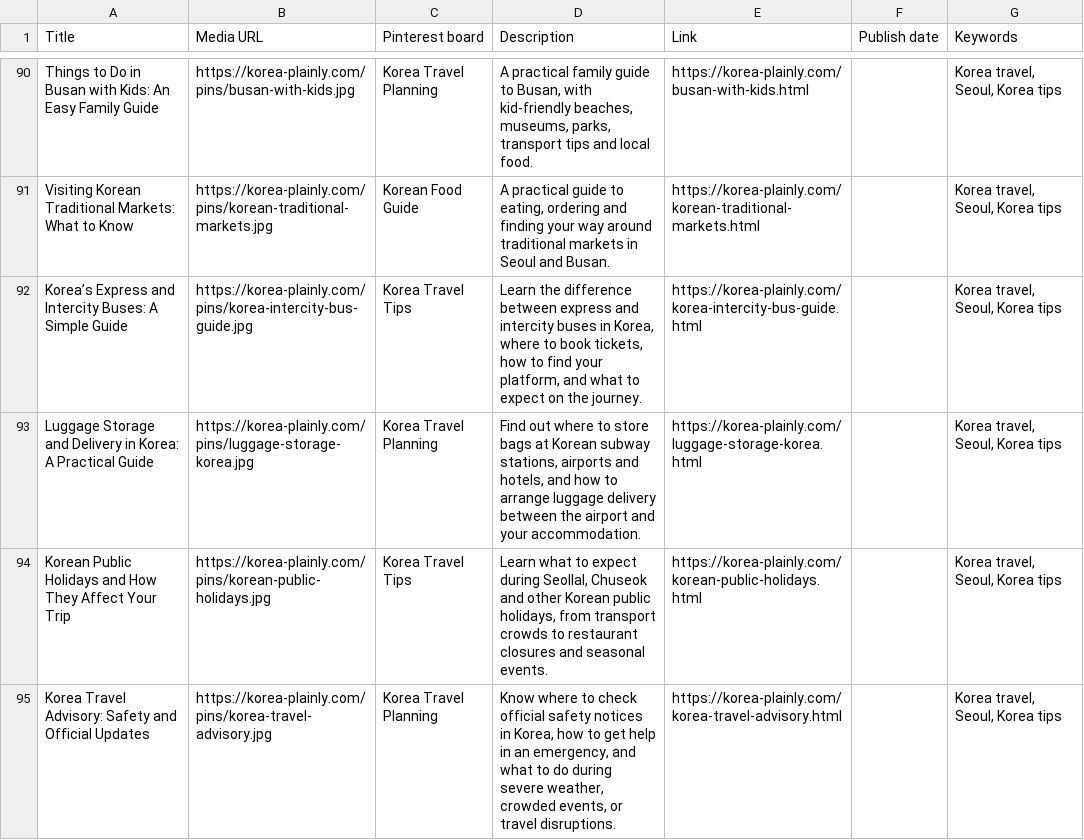
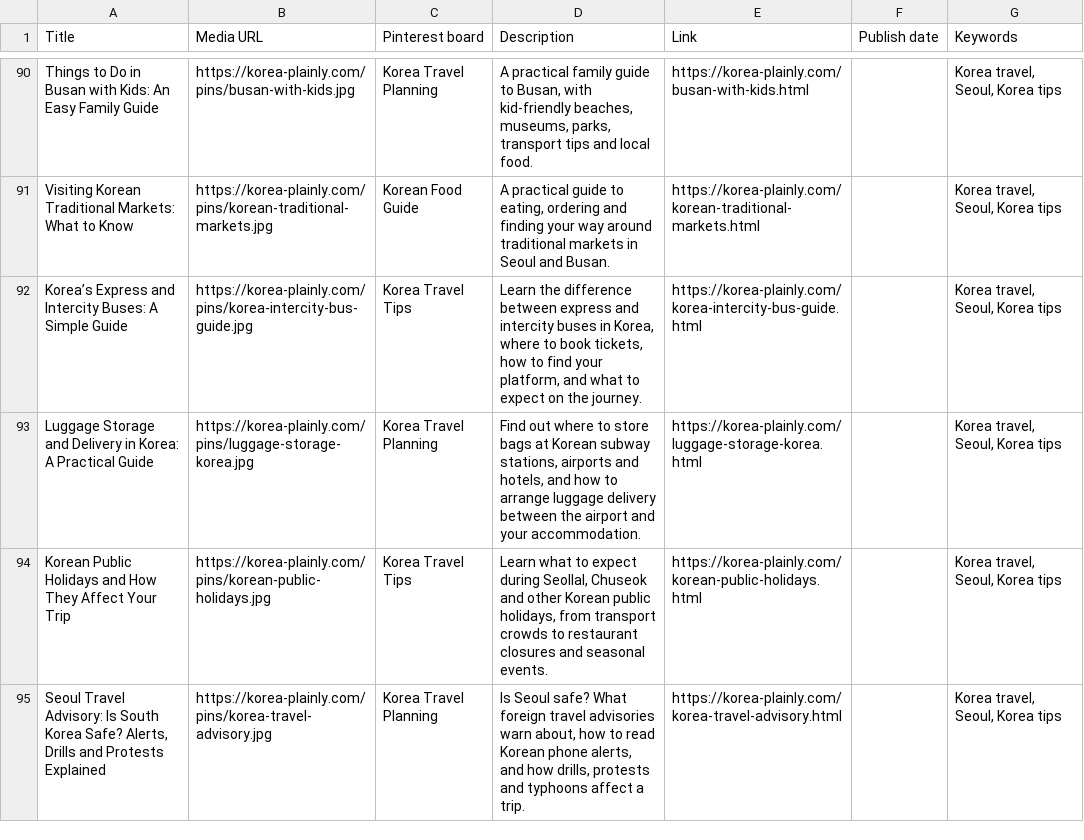
Before and after one commit to JungSuk-Kim/korea-plainly, a CSV file: pins/pins.csv, drawn as a sheet; only a part is shown, gaps mark what is left out.

```diff
--- a/pins/pins.csv
+++ b/pins/pins.csv
@@ -94,2 +94,2 @@ Luggage Storage and Delivery in Korea: A Practical Guide,https://korea-plainly.c
 Korean Public Holidays and How They Affect Your Trip,https://korea-plainly.com/pins/korean-public-holidays.jpg,Korea Travel Tips,"Learn what to expect during Seollal, Chuseok and other Korean public holidays, from transport crowds to restaurant closures and seasonal events.",https://korea-plainly.com/korean-public-holidays.html,,"Korea travel, Seoul, Korea tips"
-Korea Travel Advisory: Safety and Official Updates,https://korea-plainly.com/pins/korea-travel-advisory.jpg,Korea Travel Planning,"Know where to check official safety notices in Korea, how to get help in an emergency, and what to do during severe weather, crowded events, or travel disruptions.",https://korea-plainly.com/korea-travel-advisory.html,,"Korea travel, Seoul, Korea tips"
+"Seoul Travel Advisory: Is South Korea Safe? Alerts, Drills and Protests Explained",https://korea-plainly.com/pins/korea-travel-advisory.jpg,Korea Travel Planning,"Is Seoul safe? What foreign travel advisories warn about, how to read Korean phone alerts, and how drills, protests and typhoons affect a trip.",https://korea-plainly.com/korea-travel-advisory.html,,"Korea travel, Seoul, Korea tips"
```
Also changed, not shown: 16 other files.
